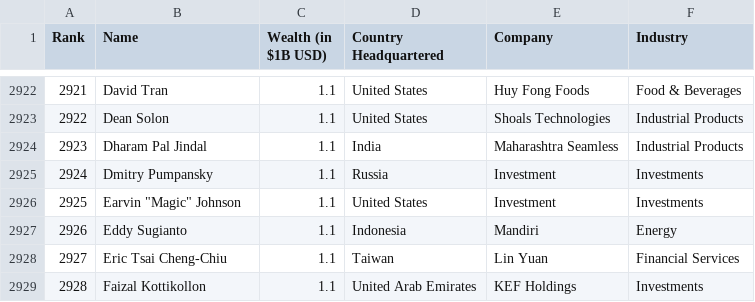
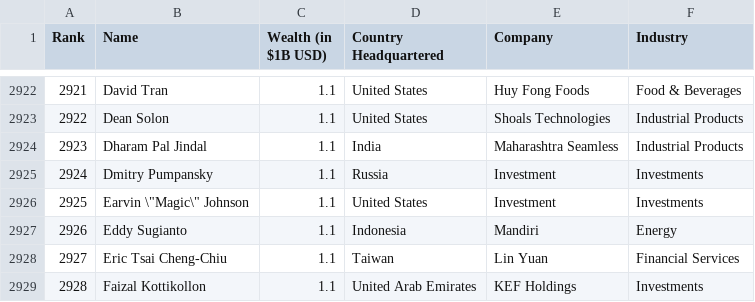
Before and after one commit to FilesUploader/Hurun-GRL, a CSV file: HGRL 2024.csv, drawn as a sheet; only a part is shown, gaps mark what is left out.

Commit message:
Update HGRL 2024.csv

```diff
--- a/HGRL 2024.csv
+++ b/HGRL 2024.csv
@@ -2925,3 +2925,3 @@ Rank,Name,Wealth (in $1B USD),Country Headquartered,Company,Industry
 2924,Dmitry Pumpansky,1.1,Russia,Investment,Investments
-2925,Earvin "Magic" Johnson,1.1,United States,Investment,Investments
+2925,Earvin \"Magic\" Johnson,1.1,United States,Investment,Investments
 2926,Eddy Sugianto,1.1,Indonesia,Mandiri,Energy
```
